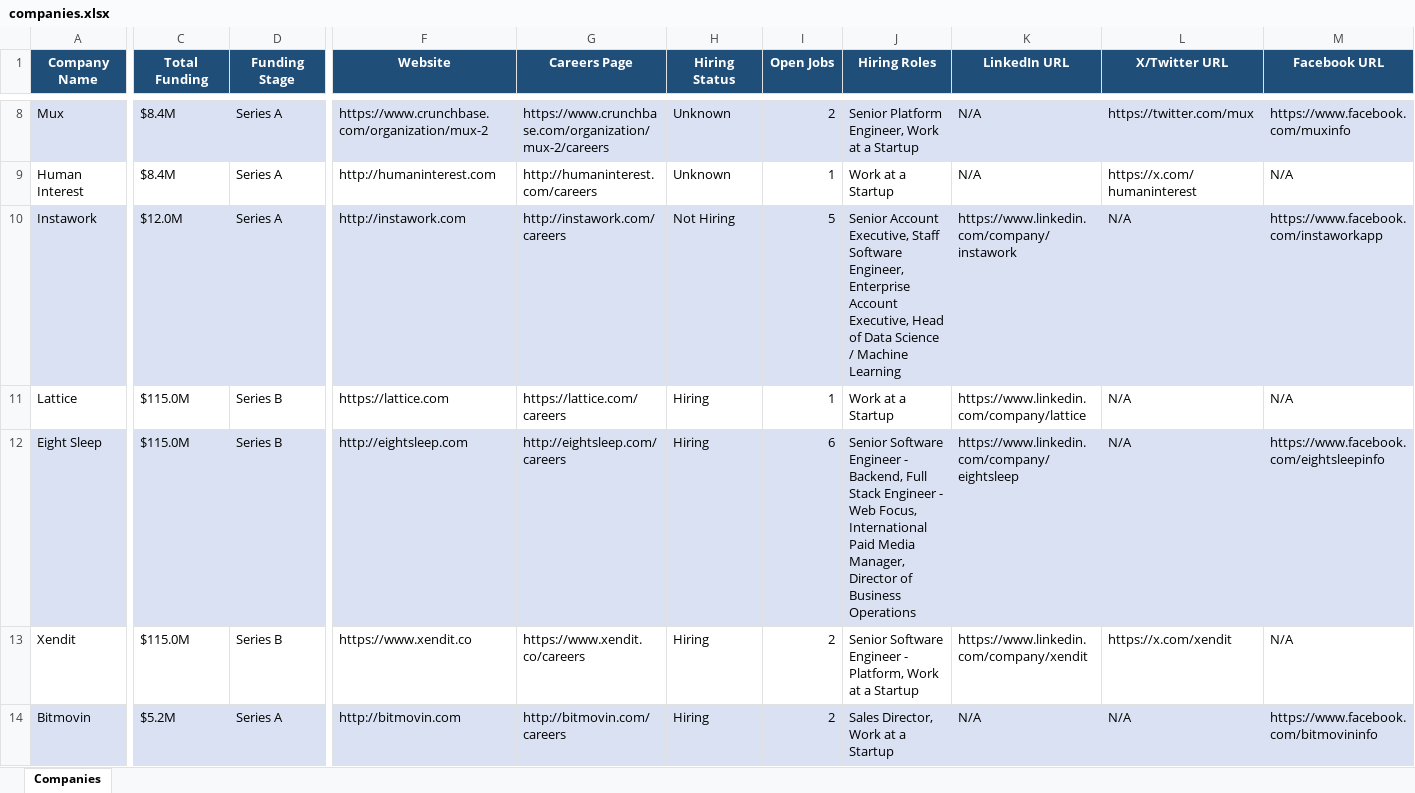
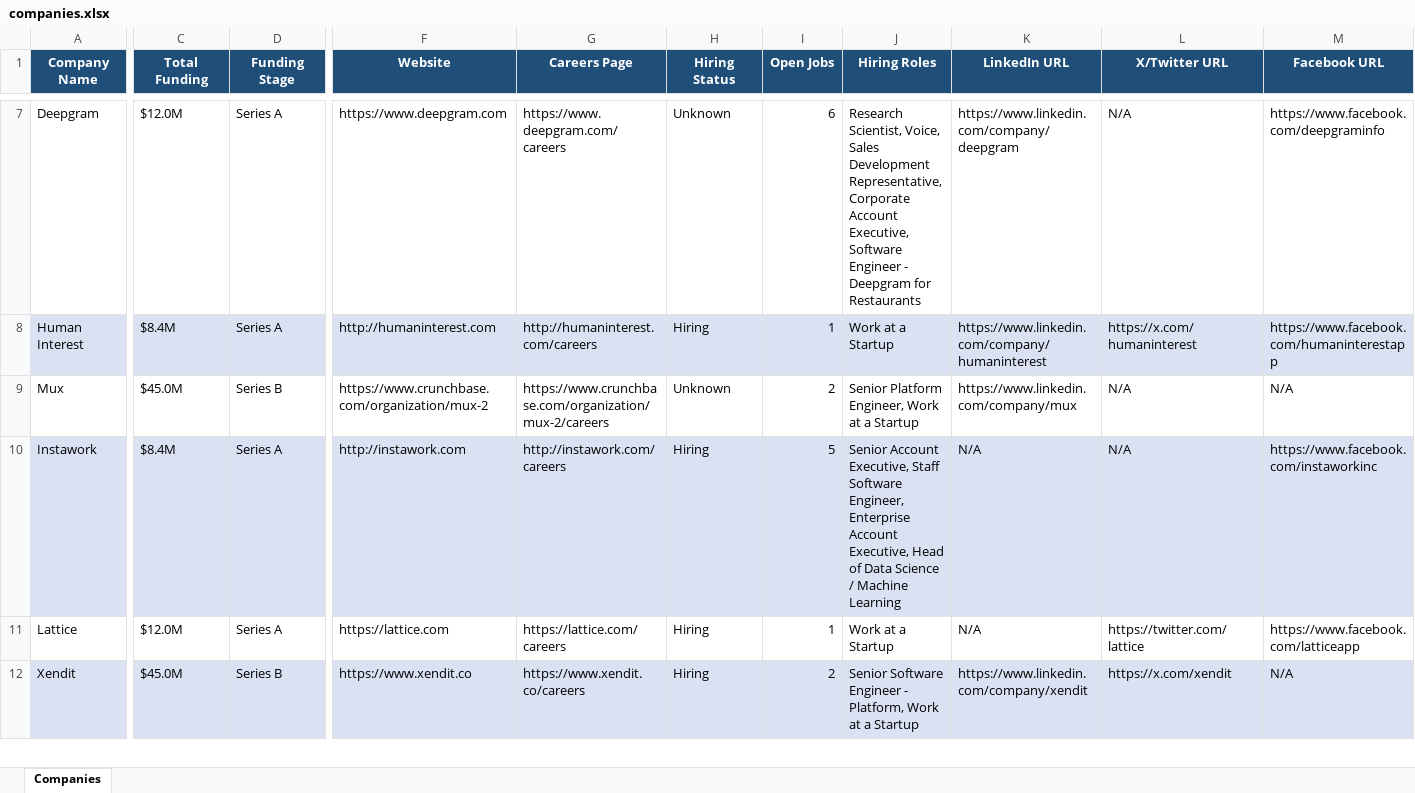
Before and after one commit to usergit535/talent_intelligence_project_2, an Excel workbook: output/companies.xlsx, sheet Companies, drawn as a sheet; only a part is shown, gaps mark what is left out; values as stored, in another font and other column widths than the file's, no borders; removed rows and columns are numbered as before the commit, all else as after; rows hold the shown columns only; the diff covers the shown part only; the diff names each change by its address in the sheet, - before the commit and + after, or states it on an @@ line.

```diff
--- a/output/companies.xlsx (sheet Companies)
+++ b/output/companies.xlsx (sheet Companies)
-A7 (Company Name): Mux
+A7 (Company Name): Deepgram
-A7:M7 fill: #D9E1F2
+A7:M7 fill: none
-C7 (Total Funding): $8.4M
+C7 (Total Funding): $12.0M
-F7 (Website): https://www.crunchbase.com/organization/mux-2
+F7 (Website): https://www.deepgram.com
-G7 (Careers Page): https://www.crunchbase.com/organization/mux-2/careers
+G7 (Careers Page): https://www.deepgram.com/careers
-I7 (Open Jobs): 2
+I7 (Open Jobs): 6
-J7 (Hiring Roles): Senior Platform Engineer, Work at a Startup
+J7 (Hiring Roles): Research Scientist, Voice, Sales Development Representative, Corporate Account Executive, Software Engineer - Deepgram for Restaurants
-K7 (LinkedIn URL): N/A
+K7 (LinkedIn URL): https://www.linkedin.com/company/deepgram
-L7 (X/Twitter URL): https://twitter.com/mux
+L7 (X/Twitter URL): N/A
-M7 (Facebook URL): https://www.facebook.com/muxinfo
+M7 (Facebook URL): https://www.facebook.com/deepgraminfo
-A8:M8 fill: none
+A8:M8 fill: #D9E1F2
-H8 (Hiring Status): Unknown
+H8 (Hiring Status): Hiring
-K8 (LinkedIn URL): N/A
+K8 (LinkedIn URL): https://www.linkedin.com/company/humaninterest
-M8 (Facebook URL): N/A
+M8 (Facebook URL): https://www.facebook.com/humaninterestapp
+row 9: Mux | $45.0M | Series B | https://www.crunchbase.com/organization/mux-2 | https://www.crunchbase.com/organization/mux-2/careers | Unknown | 2 | Senior Platform Engineer, Work at a Startup | https://www.linkedin.com/company/mux | N/A | N/A
-C10 (Total Funding): $12.0M
+C10 (Total Funding): $8.4M
-H10 (Hiring Status): Not Hiring
+H10 (Hiring Status): Hiring
-K10 (LinkedIn URL): https://www.linkedin.com/company/instawork
+K10 (LinkedIn URL): N/A
-M10 (Facebook URL): https://www.facebook.com/instaworkapp
+M10 (Facebook URL): https://www.facebook.com/instaworkinc
-C11 (Total Funding): $115.0M
+C11 (Total Funding): $12.0M
-D11 (Funding Stage): Series B
+D11 (Funding Stage): Series A
-K11 (LinkedIn URL): https://www.linkedin.com/company/lattice
+K11 (LinkedIn URL): N/A
-L11 (X/Twitter URL): N/A
+L11 (X/Twitter URL): https://twitter.com/lattice
-M11 (Facebook URL): N/A
+M11 (Facebook URL): https://www.facebook.com/latticeapp
-row 12: Eight Sleep | $115.0M | Series B | http://eightsleep.com | http://eightsleep.com/careers | Hiring | 6 | Senior Software Engineer - Backend, Full Stack Engineer - Web Focus, International Paid Media Manager, Director of Business Operations | https://www.linkedin.com/company/eightsleep | N/A | https://www.facebook.com/eightsleepinfo
-A12:M12 fill: none
+A12:M12 fill: #D9E1F2
-C12 (Total Funding): $115.0M
+C12 (Total Funding): $45.0M
-row 14: Bitmovin | $5.2M | Series A | http://bitmovin.com | http://bitmovin.com/careers | Hiring | 2 | Sales Director, Work at a Startup | N/A | N/A | https://www.facebook.com/bitmovininfo
```
Also changed, not shown: 7 added rows, 6 removed rows, 398 edited cells and cell formats elsewhere in this sheet, 1 other file.
